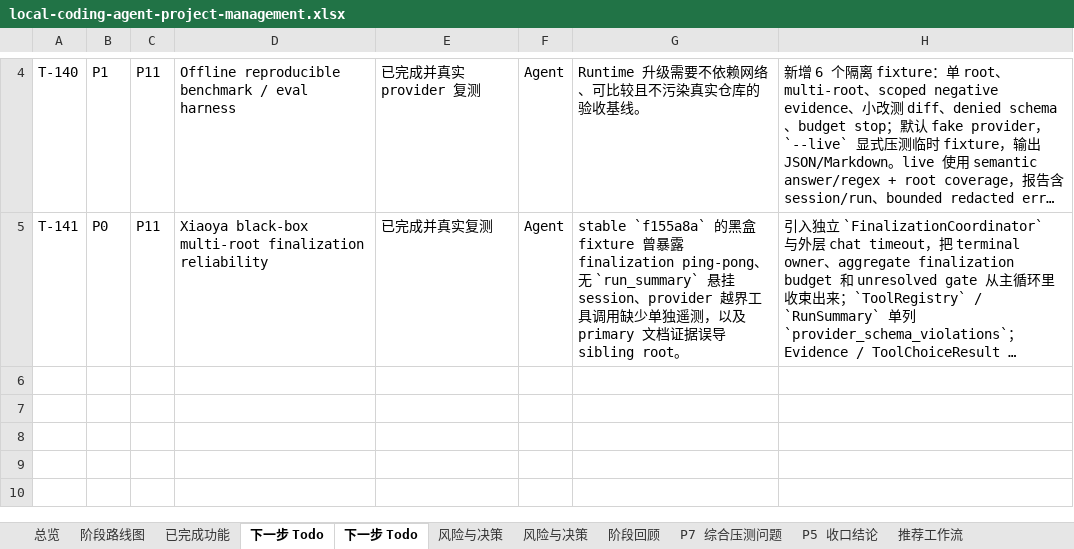
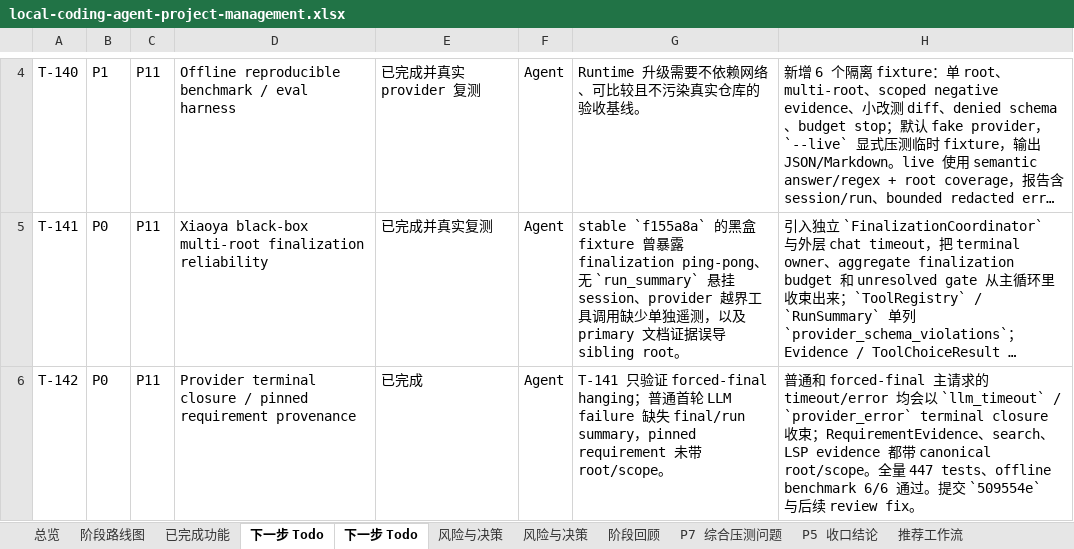
Before and after one commit to noone6931/lca-private-handoff-20260803, an Excel workbook: docs/local-coding-agent-project-management.xlsx, sheet 下一步 Todo, drawn as a sheet; only a part is shown, gaps mark what is left out; long unchanged cells end in …; values as stored, in another font and other column widths than the file's, no borders; the diff names each change by its address in the sheet, - before the commit and + after, or states it on an @@ line.

Commit message:
Document provider failure closure boundaries

```diff
--- a/docs/local-coding-agent-project-management.xlsx (sheet 下一步 Todo)
+++ b/docs/local-coding-agent-project-management.xlsx (sheet 下一步 Todo)
+row 6: T-142 | P0 | P11 | Provider terminal closure / pinned requirement provenance | 已完成 | Agent | T-141 只验证 forced-final hanging；普通首轮 LLM failure 缺失 final/run summary，pinned requirement 未带 root/scope。 | 普通和 forced-final 主请求的 timeout/error 均会以 `llm_timeout` / `provider_error` terminal closure 收束；RequirementEvidence、search、LSP evidence 都带 canonical root/scope。全量 447 tests、offline benchmark 6/6 通过。提交 `509554e` 与后续 review fix。
```
Also changed, not shown: sheet 风险与决策, sheet 总览, sheet P5 收口结论, sheet 已完成功能, 4 other files.
